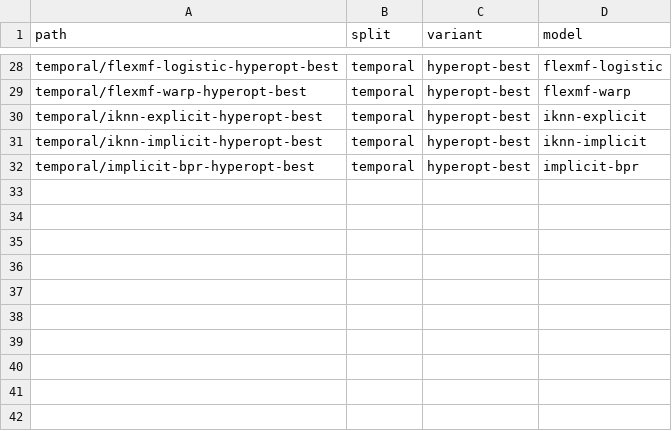
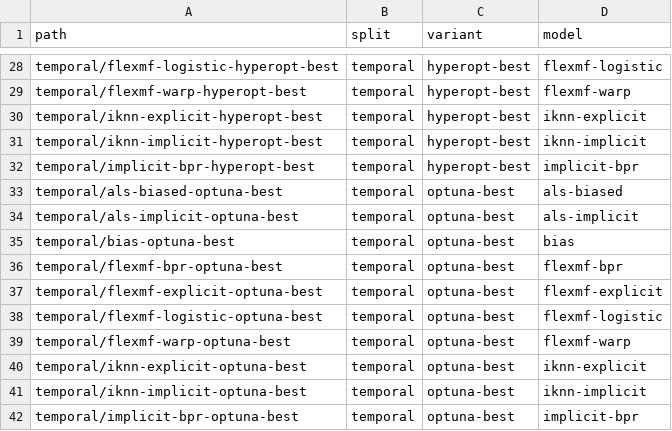
Before and after one commit to lenskit/lenskit-codex, a CSV file: movielens/ML20M/runs/manifest.csv, drawn as a sheet; only a part is shown, gaps mark what is left out.

Commit message:
ML20M manifest

```diff
--- a/movielens/ML20M/runs/manifest.csv
+++ b/movielens/ML20M/runs/manifest.csv
@@ -32 +32,11 @@ temporal/iknn-implicit-hyperopt-best,temporal,hyperopt-best,iknn-implicit
 temporal/implicit-bpr-hyperopt-best,temporal,hyperopt-best,implicit-bpr
+temporal/als-biased-optuna-best,temporal,optuna-best,als-biased
+temporal/als-implicit-optuna-best,temporal,optuna-best,als-implicit
+temporal/bias-optuna-best,temporal,optuna-best,bias
+temporal/flexmf-bpr-optuna-best,temporal,optuna-best,flexmf-bpr
+temporal/flexmf-explicit-optuna-best,temporal,optuna-best,flexmf-explicit
+temporal/flexmf-logistic-optuna-best,temporal,optuna-best,flexmf-logistic
+temporal/flexmf-warp-optuna-best,temporal,optuna-best,flexmf-warp
+temporal/iknn-explicit-optuna-best,temporal,optuna-best,iknn-explicit
+temporal/iknn-implicit-optuna-best,temporal,optuna-best,iknn-implicit
+temporal/implicit-bpr-optuna-best,temporal,optuna-best,implicit-bpr
```
Also changed, not shown: 4 other files.
